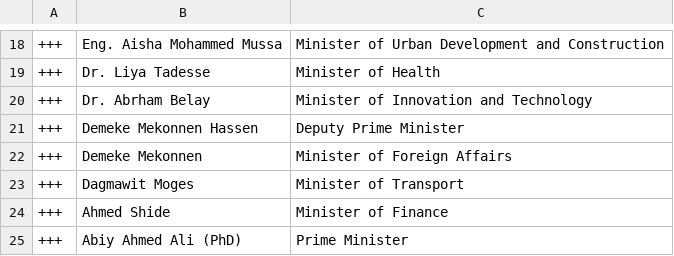
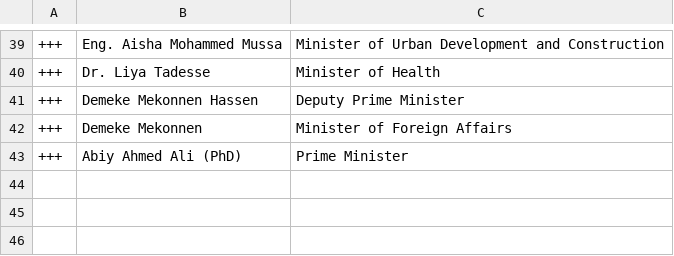
Before and after one commit to every-politician-scrapers/ethiopia-ministers, a CSV file: data/diff.csv, drawn as a sheet; only a part is shown, gaps mark what is left out; removed rows and columns are numbered as before the commit, all else as after; the diff covers the shown part only; the diff names each change by its address in the sheet, - before the commit and + after, or states it on an @@ line.

Commit message:
refresh data after adding P39s

```diff
--- a/data/diff.csv
+++ b/data/diff.csv
-row 20: +++ | Dr. Abrham Belay | Minister of Innovation and Technology
-row 23: +++ | Dagmawit Moges | Minister of Transport
-row 24: +++ | Ahmed Shide | Minister of Finance
```
Also changed, not shown: 25 added rows and 4 removed rows elsewhere in this file, data/wikipedia-diff.csv, 1 other file.
